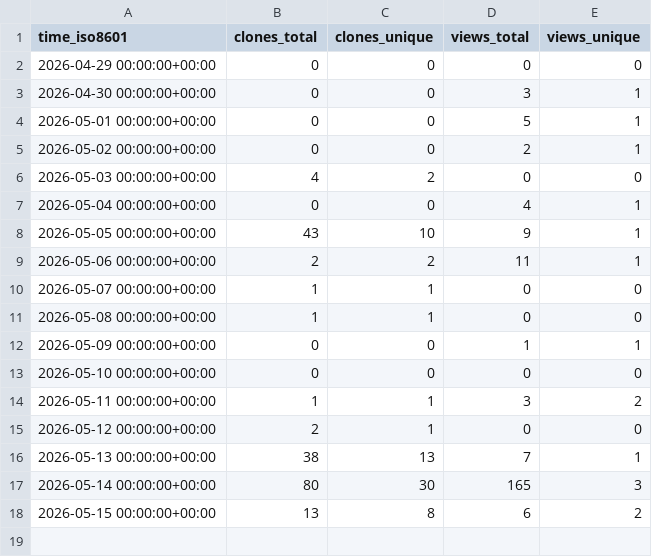
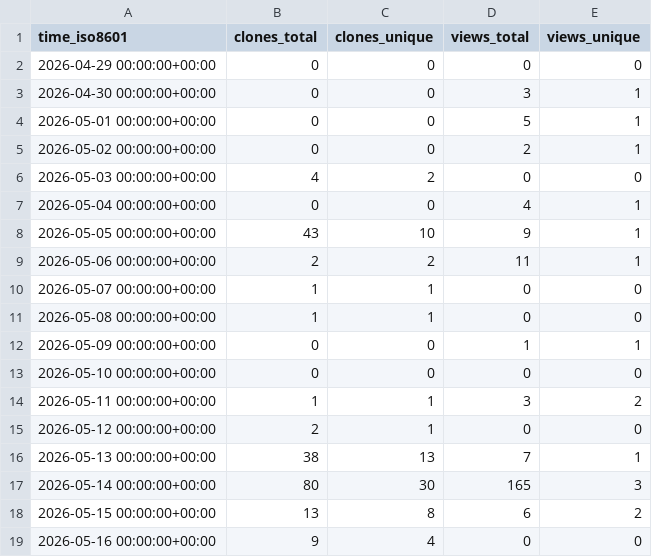
Before and after one commit to aoliver44/taxaHFE, a CSV file: aoliver44/taxaHFE/ghrs-data/views_clones_aggregate.csv, drawn as a sheet.

```diff
--- a/aoliver44/taxaHFE/ghrs-data/views_clones_aggregate.csv
+++ b/aoliver44/taxaHFE/ghrs-data/views_clones_aggregate.csv
@@ -18 +18,2 @@ time_iso8601,clones_total,clones_unique,views_total,views_unique
 2026-05-15 00:00:00+00:00,13,8,6,2
+2026-05-16 00:00:00+00:00,9,4,0,0
```
Also changed, not shown: 1 other file.
